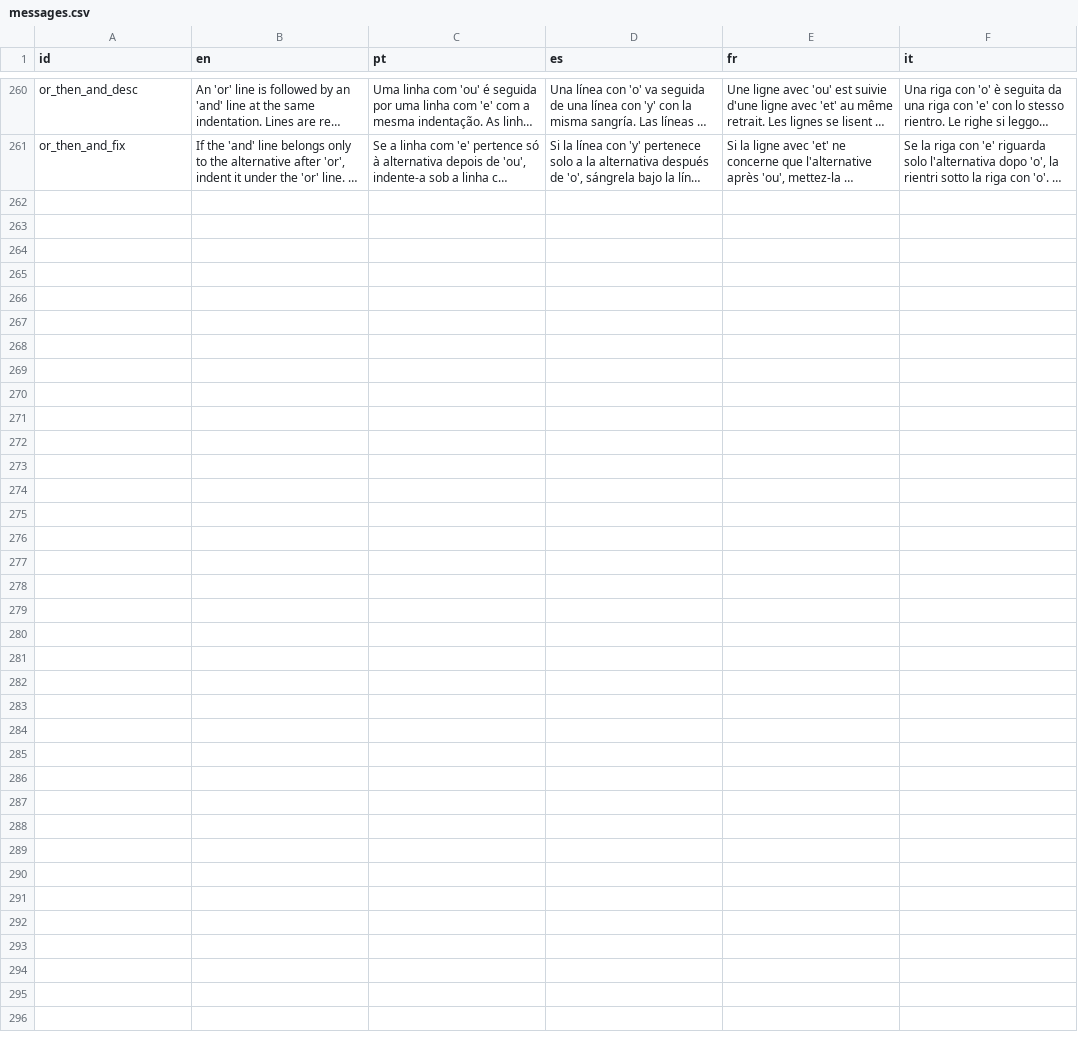
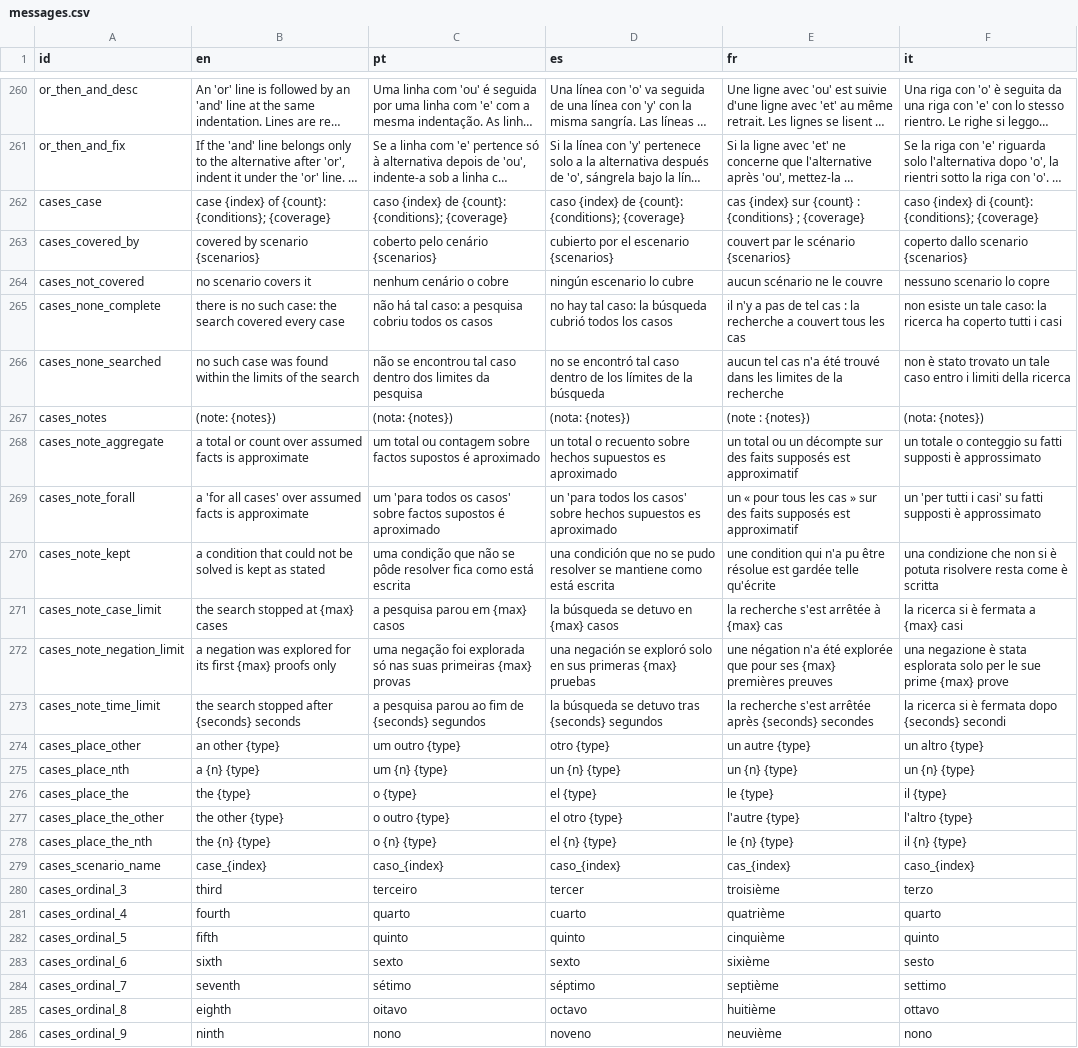
Before and after one commit to LogicalContractsOrg/LogicalEnglish2, a CSV file: i18n/messages.csv, drawn as a sheet; only a part is shown, gaps mark what is left out; long unchanged cells end in …; the diff names each change by its address in the sheet, - before the commit and + after, or states it on an @@ line.

```diff
--- a/i18n/messages.csv
+++ b/i18n/messages.csv
+row 262: cases_case | case {index} of {count}: {conditions}; {coverage} | caso {index} de {count}: {conditions}; {coverage} | caso {index} de {count}: {conditions}; {coverage} | cas {index} sur {count} : {conditions} ; {coverage} | caso {index} di {count}: {conditions}; {coverage}
+row 263: cases_covered_by | covered by scenario {scenarios} | coberto pelo cenário {scenarios} | cubierto por el escenario {scenarios} | couvert par le scénario {scenarios} | coperto dallo scenario {scenarios}
+row 264: cases_not_covered | no scenario covers it | nenhum cenário o cobre | ningún escenario lo cubre | aucun scénario ne le couvre | nessuno scenario lo copre
+row 265: cases_none_complete | there is no such case: the search covered every case | não há tal caso: a pesquisa cobriu todos os casos | no hay tal caso: la búsqueda cubrió todos los casos | il n'y a pas de tel cas : la recherche a couvert tous les cas | non esiste un tale caso: la ricerca ha coperto tutti i casi
+row 266: cases_none_searched | no such case was found within the limits of the search | não se encontrou tal caso dentro dos limites da pesquisa | no se encontró tal caso dentro de los límites de la búsqueda | aucun tel cas n'a été trouvé dans les limites de la recherche | non è stato trovato un tale caso entro i limiti della ricerca
+row 267: cases_notes | (note: {notes}) | (nota: {notes}) | (nota: {notes}) | (note : {notes}) | (nota: {notes})
+row 268: cases_note_aggregate | a total or count over assumed facts is approximate | um total ou contagem sobre factos supostos é aproximado | un total o recuento sobre hechos supuestos es aproximado | un total ou un décompte sur des faits supposés est approximatif | un totale o conteggio su fatti supposti è approssimato
+row 269: cases_note_forall | a 'for all cases' over assumed facts is approximate | um 'para todos os casos' sobre factos supostos é aproximado | un 'para todos los casos' sobre hechos supuestos es aproximado | un « pour tous les cas » sur des faits supposés est approximatif | un 'per tutti i casi' su fatti supposti è approssimato
+row 270: cases_note_kept | a condition that could not be solved is kept as stated | uma condição que não se pôde resolver fica como está escrita | una condición que no se pudo resolver se mantiene como está escrita | une condition qui n'a pu être résolue est gardée telle qu'écrite | una condizione che non si è potuta risolvere resta come è scritta
+row 271: cases_note_case_limit | the search stopped at {max} cases | a pesquisa parou em {max} casos | la búsqueda se detuvo en {max} casos | la recherche s'est arrêtée à {max} cas | la ricerca si è fermata a {max} casi
+row 272: cases_note_negation_limit | a negation was explored for its first {max} proofs only | uma negação foi explorada só nas suas primeiras {max} provas | una negación se exploró solo en sus primeras {max} pruebas | une négation n'a été explorée que pour ses {max} premières preuves | una negazione è stata esplorata solo per le sue prime {max} prove
+row 273: cases_note_time_limit | the search stopped after {seconds} seconds | a pesquisa parou ao fim de {seconds} segundos | la búsqueda se detuvo tras {seconds} segundos | la recherche s'est arrêtée après {seconds} secondes | la ricerca si è fermata dopo {seconds} secondi
+row 274: cases_place_other | an other {type} | um outro {type} | otro {type} | un autre {type} | un altro {type}
+row 275: cases_place_nth | a {n} {type} | um {n} {type} | un {n} {type} | un {n} {type} | un {n} {type}
+row 276: cases_place_the | the {type} | o {type} | el {type} | le {type} | il {type}
+row 277: cases_place_the_other | the other {type} | o outro {type} | el otro {type} | l'autre {type} | l'altro {type}
+row 278: cases_place_the_nth | the {n} {type} | o {n} {type} | el {n} {type} | le {n} {type} | il {n} {type}
+row 279: cases_scenario_name | case_{index} | caso_{index} | caso_{index} | cas_{index} | caso_{index}
+row 280: cases_ordinal_3 | third | terceiro | tercer | troisième | terzo
+row 281: cases_ordinal_4 | fourth | quarto | cuarto | quatrième | quarto
+row 282: cases_ordinal_5 | fifth | quinto | quinto | cinquième | quinto
+row 283: cases_ordinal_6 | sixth | sexto | sexto | sixième | sesto
+row 284: cases_ordinal_7 | seventh | sétimo | séptimo | septième | settimo
+row 285: cases_ordinal_8 | eighth | oitavo | octavo | huitième | ottavo
+row 286: cases_ordinal_9 | ninth | nono | noveno | neuvième | nono
```
Also changed, not shown: i18n/keywords.csv, i18n/ui.csv, 31 other files.
